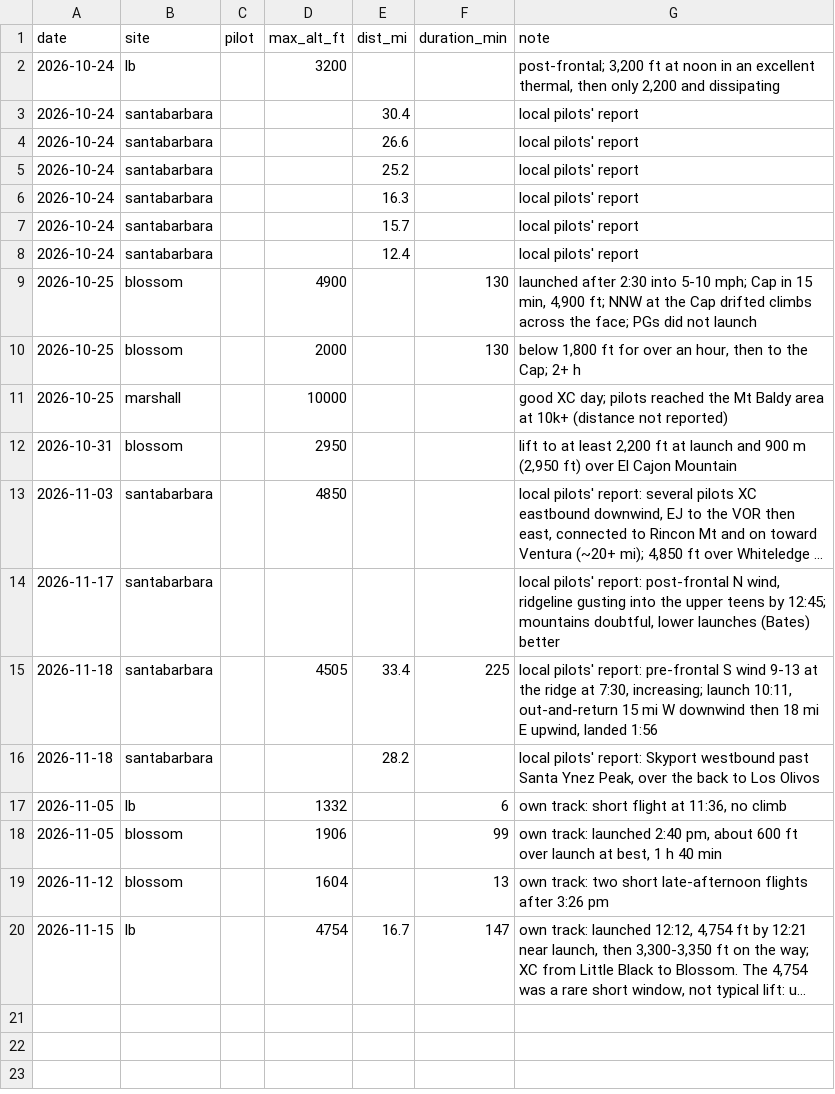
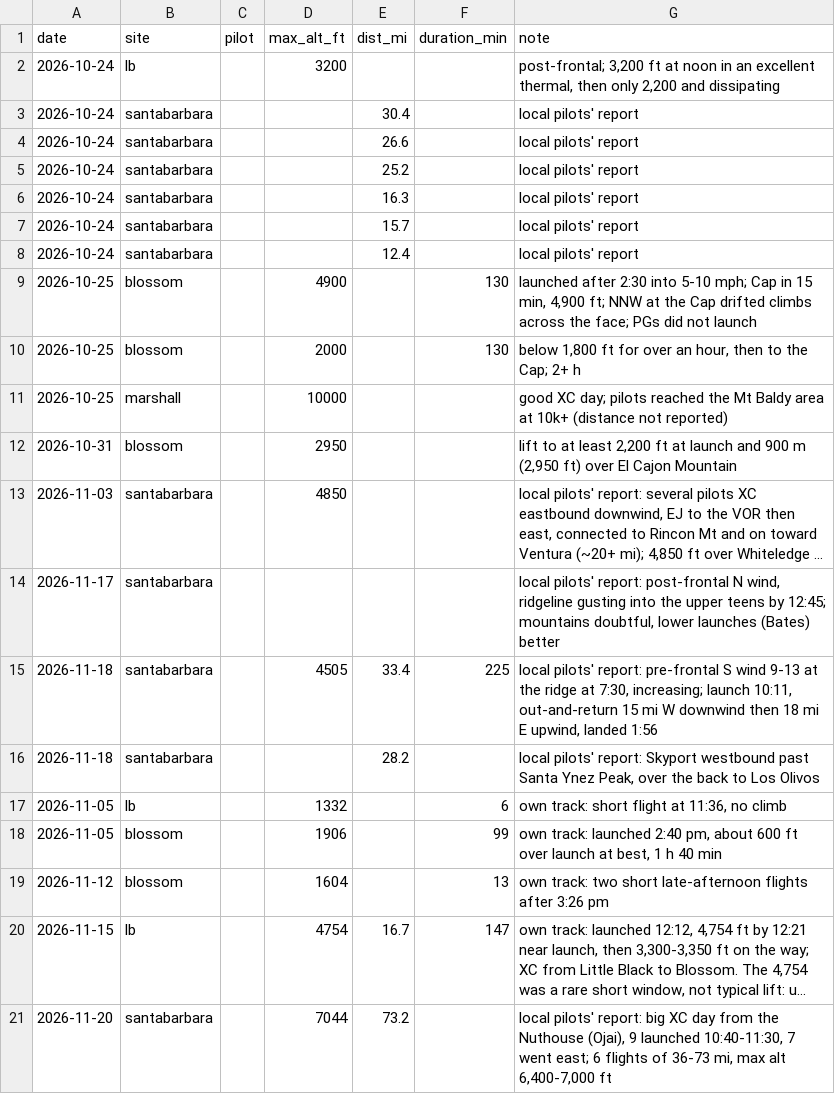
Before and after one commit to sdflyingradar/radar, a CSV file: data/flights.csv, drawn as a sheet; long unchanged cells end in …; the diff names each change by its address in the sheet, - before the commit and + after, or states it on an @@ line.

```diff
--- a/data/flights.csv
+++ b/data/flights.csv
+row 21: 2026-11-20 | santabarbara |  | 7044 | 73.2 |  | local pilots' report: big XC day from the Nuthouse (Ojai), 9 launched 10:40-11:30, 7 went east; 6 flights of 36-73 mi, max alt 6,400-7,000 ft
```
